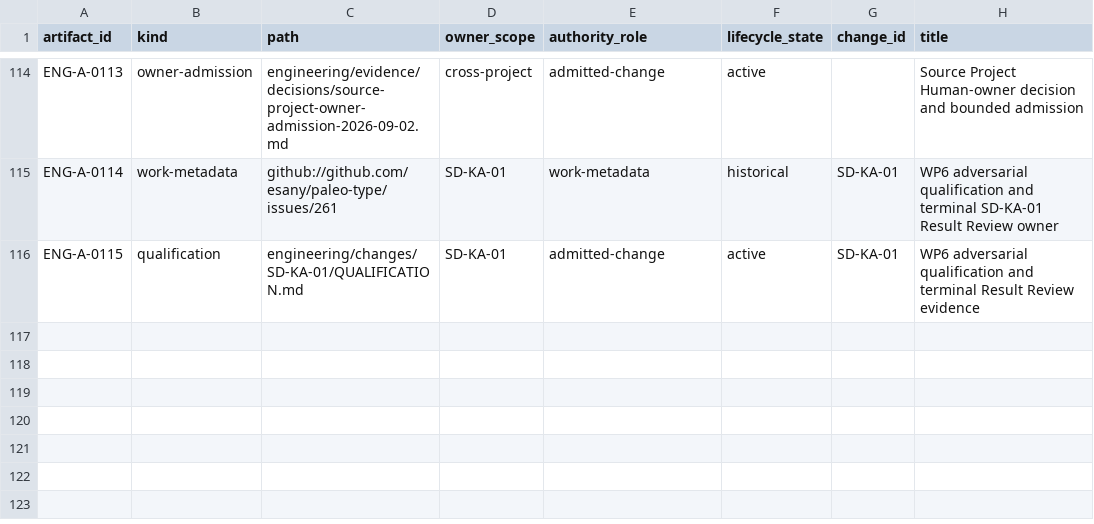
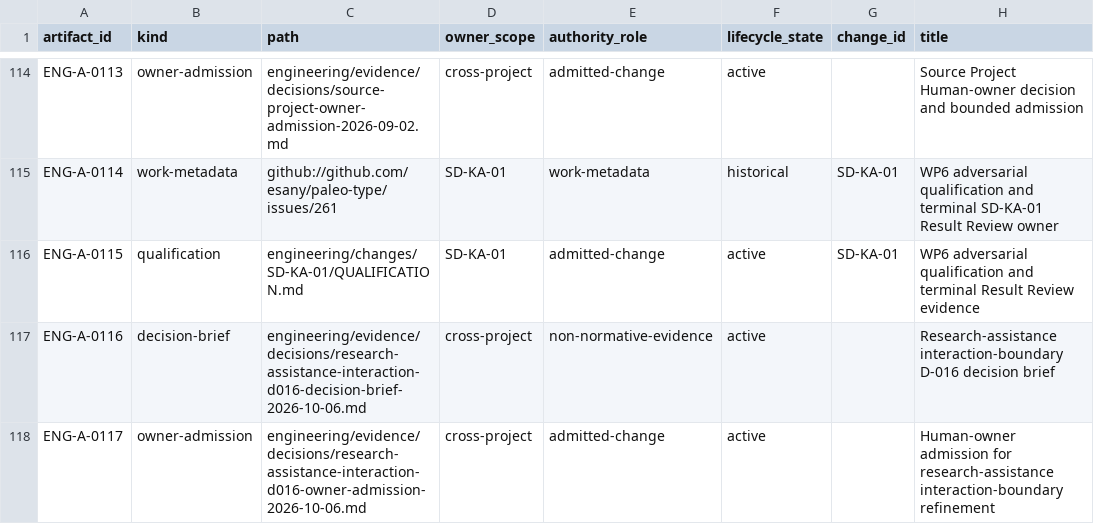
Before and after one commit to esany/paleo-type, a TSV file: engineering/catalog/artifacts.tsv, drawn as a sheet; only a part is shown, gaps mark what is left out; the diff names each change by its address in the sheet, - before the commit and + after, or states it on an @@ line.

Commit message:
Implement admitted research-assistance interaction boundary

```diff
--- a/engineering/catalog/artifacts.tsv
+++ b/engineering/catalog/artifacts.tsv
+row 117: ENG-A-0116 | decision-brief | engineering/evidence/decisions/research-assistance-interaction-d016-decision-brief-2026-10-06.md | cross-project | non-normative-evidence | active |  | Research-assistance interaction-boundary D-016 decision brief
+row 118: ENG-A-0117 | owner-admission | engineering/evidence/decisions/research-assistance-interaction-d016-owner-admission-2026-10-06.md | cross-project | admitted-change | active |  | Human-owner admission for research-assistance interaction-boundary refinement
```
Also changed, not shown: 4 other files.
